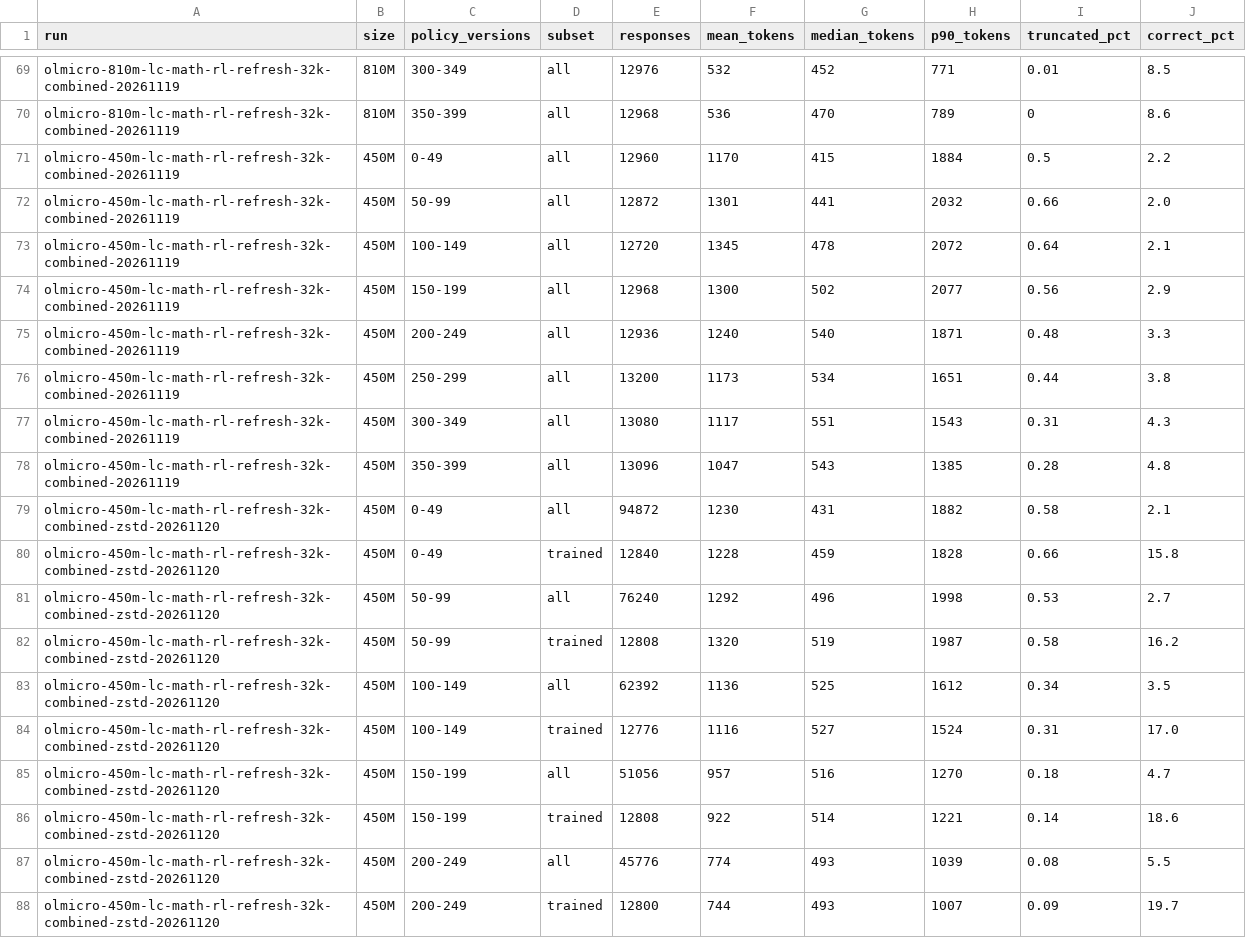
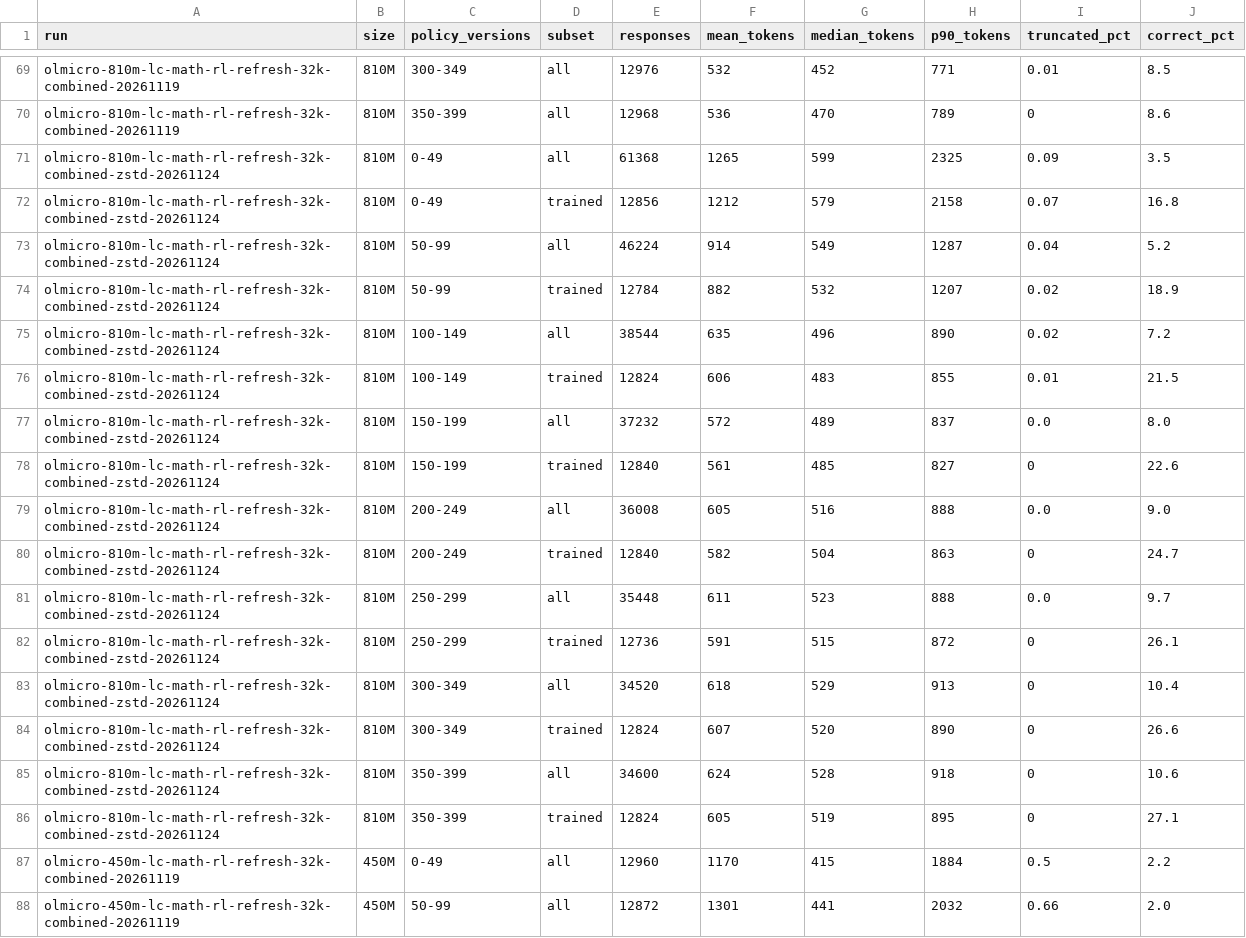
Before and after one commit to allenai/open-instruct, a CSV file: experiments/olmicro-rl-zero/tables/response_lengths.csv, drawn as a sheet; only a part is shown, gaps mark what is left out; the shorter side is filled out with more unchanged rows; the diff names each change by its address in the sheet, - before the commit and + after, or states it on an @@ line.

```diff
--- a/experiments/olmicro-rl-zero/tables/response_lengths.csv
+++ b/experiments/olmicro-rl-zero/tables/response_lengths.csv
+row 71: olmicro-810m-lc-math-rl-refresh-32k-combined-zstd-20261124 | 810M | 0-49 | all | 61368 | 1265 | 599 | 2325 | 0.09 | 3.5
+row 72: olmicro-810m-lc-math-rl-refresh-32k-combined-zstd-20261124 | 810M | 0-49 | trained | 12856 | 1212 | 579 | 2158 | 0.07 | 16.8
+row 73: olmicro-810m-lc-math-rl-refresh-32k-combined-zstd-20261124 | 810M | 50-99 | all | 46224 | 914 | 549 | 1287 | 0.04 | 5.2
+row 74: olmicro-810m-lc-math-rl-refresh-32k-combined-zstd-20261124 | 810M | 50-99 | trained | 12784 | 882 | 532 | 1207 | 0.02 | 18.9
+row 75: olmicro-810m-lc-math-rl-refresh-32k-combined-zstd-20261124 | 810M | 100-149 | all | 38544 | 635 | 496 | 890 | 0.02 | 7.2
+row 76: olmicro-810m-lc-math-rl-refresh-32k-combined-zstd-20261124 | 810M | 100-149 | trained | 12824 | 606 | 483 | 855 | 0.01 | 21.5
+row 77: olmicro-810m-lc-math-rl-refresh-32k-combined-zstd-20261124 | 810M | 150-199 | all | 37232 | 572 | 489 | 837 | 0.0 | 8.0
+row 78: olmicro-810m-lc-math-rl-refresh-32k-combined-zstd-20261124 | 810M | 150-199 | trained | 12840 | 561 | 485 | 827 | 0 | 22.6
+row 79: olmicro-810m-lc-math-rl-refresh-32k-combined-zstd-20261124 | 810M | 200-249 | all | 36008 | 605 | 516 | 888 | 0.0 | 9.0
+row 80: olmicro-810m-lc-math-rl-refresh-32k-combined-zstd-20261124 | 810M | 200-249 | trained | 12840 | 582 | 504 | 863 | 0 | 24.7
+row 81: olmicro-810m-lc-math-rl-refresh-32k-combined-zstd-20261124 | 810M | 250-299 | all | 35448 | 611 | 523 | 888 | 0.0 | 9.7
+row 82: olmicro-810m-lc-math-rl-refresh-32k-combined-zstd-20261124 | 810M | 250-299 | trained | 12736 | 591 | 515 | 872 | 0 | 26.1
+row 83: olmicro-810m-lc-math-rl-refresh-32k-combined-zstd-20261124 | 810M | 300-349 | all | 34520 | 618 | 529 | 913 | 0 | 10.4
+row 84: olmicro-810m-lc-math-rl-refresh-32k-combined-zstd-20261124 | 810M | 300-349 | trained | 12824 | 607 | 520 | 890 | 0 | 26.6
+row 85: olmicro-810m-lc-math-rl-refresh-32k-combined-zstd-20261124 | 810M | 350-399 | all | 34600 | 624 | 528 | 918 | 0 | 10.6
+row 86: olmicro-810m-lc-math-rl-refresh-32k-combined-zstd-20261124 | 810M | 350-399 | trained | 12824 | 605 | 519 | 895 | 0 | 27.1
```
Also changed, not shown: experiments/olmicro-rl-zero/tables/in_loop_evals.csv, experiments/olmicro-rl-zero/tables/runs.csv, 5 other files.
